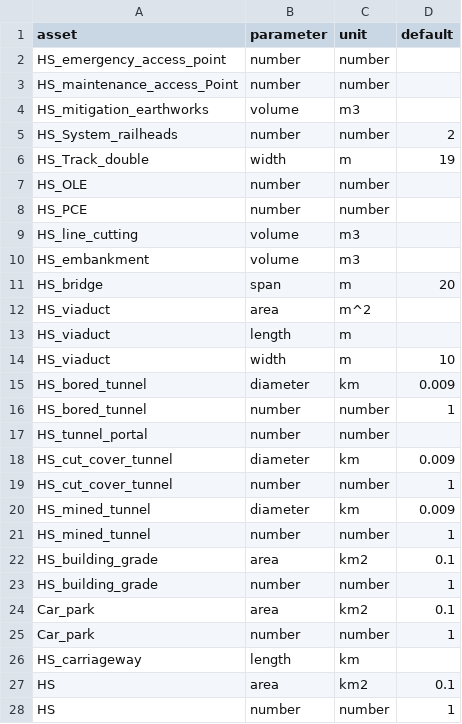
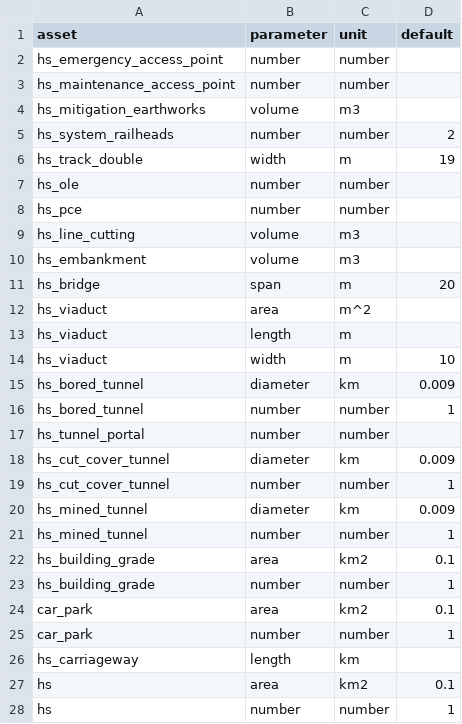
Before and after one commit to SDCA-tool/sdca-data, a CSV file: data_tables/assets_parameters.csv, drawn as a sheet; only a part is shown; the diff covers the shown part only.

Commit message:
force to lowercase

```diff
--- a/data_tables/assets_parameters.csv
+++ b/data_tables/assets_parameters.csv
@@ -1,28 +1,28 @@
 "asset","parameter","unit","default"
-"HS_emergency_access_point","number","number",
-"HS_maintenance_access_Point","number","number",
-"HS_mitigation_earthworks","volume","m3",
-"HS_System_railheads","number","number",2
-"HS_Track_double","width","m",19
-"HS_OLE","number","number",
-"HS_PCE","number","number",
-"HS_line_cutting","volume","m3",
-"HS_embankment","volume","m3",
-"HS_bridge","span","m",20
-"HS_viaduct","area","m^2",
-"HS_viaduct","length","m",
-"HS_viaduct","width","m",10
-"HS_bored_tunnel","diameter","km",0.009
-"HS_bored_tunnel","number","number",1
-"HS_tunnel_portal","number","number",
-"HS_cut_cover_tunnel","diameter","km",0.009
-"HS_cut_cover_tunnel","number","number",1
-"HS_mined_tunnel","diameter","km",0.009
-"HS_mined_tunnel","number","number",1
-"HS_building_grade","area","km2",0.1
-"HS_building_grade","number","number",1
-"Car_park","area","km2",0.1
-"Car_park","number","number",1
-"HS_carriageway","length","km",
-"HS","area","km2",0.1
-"HS","number","number",1
+"hs_emergency_access_point","number","number",
+"hs_maintenance_access_point","number","number",
+"hs_mitigation_earthworks","volume","m3",
+"hs_system_railheads","number","number",2
+"hs_track_double","width","m",19
+"hs_ole","number","number",
+"hs_pce","number","number",
+"hs_line_cutting","volume","m3",
+"hs_embankment","volume","m3",
+"hs_bridge","span","m",20
+"hs_viaduct","area","m^2",
+"hs_viaduct","length","m",
+"hs_viaduct","width","m",10
+"hs_bored_tunnel","diameter","km",0.009
+"hs_bored_tunnel","number","number",1
+"hs_tunnel_portal","number","number",
+"hs_cut_cover_tunnel","diameter","km",0.009
+"hs_cut_cover_tunnel","number","number",1
+"hs_mined_tunnel","diameter","km",0.009
+"hs_mined_tunnel","number","number",1
+"hs_building_grade","area","km2",0.1
+"hs_building_grade","number","number",1
+"car_park","area","km2",0.1
+"car_park","number","number",1
+"hs_carriageway","length","km",
+"hs","area","km2",0.1
+"hs","number","number",1
```
Also changed, not shown: 37 edited cells elsewhere in this file.
